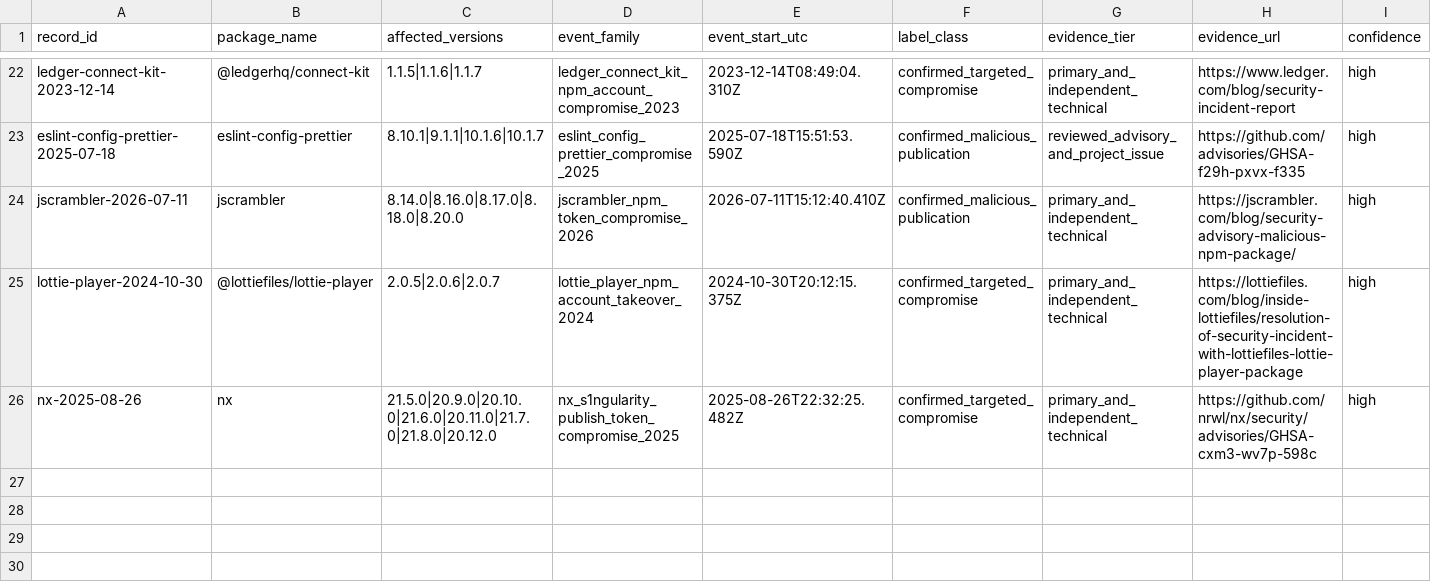
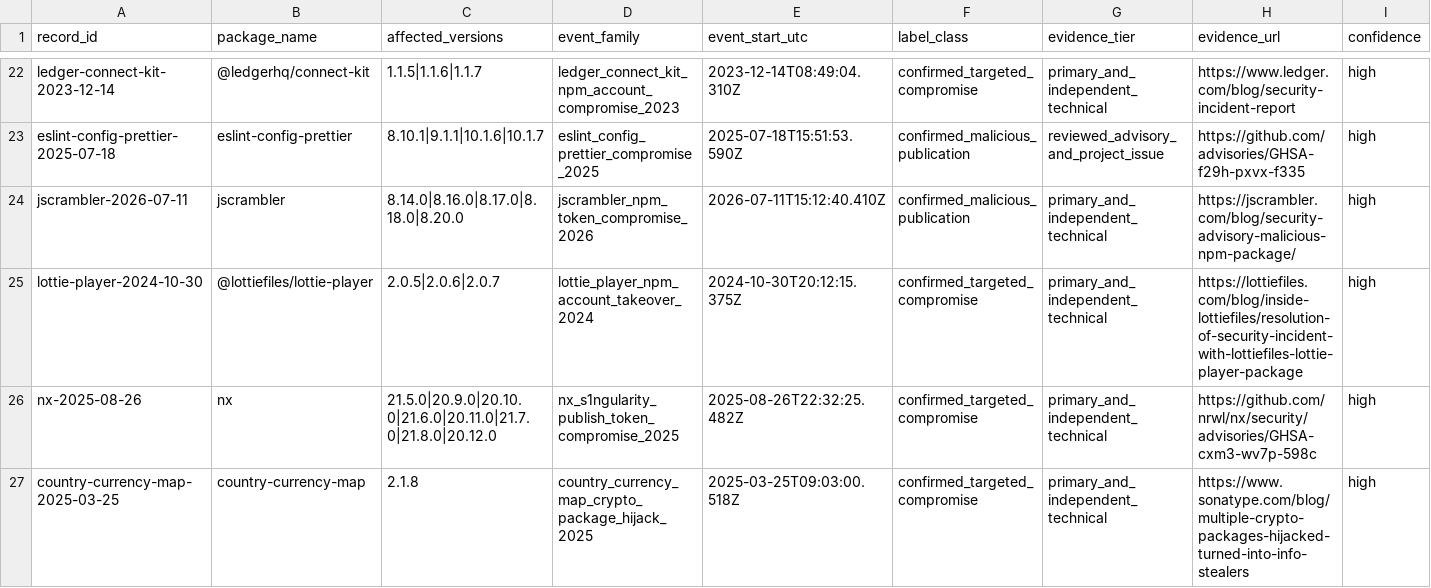
Before and after one commit to hasanshahriar32/npm-supply-chain-research, a CSV file: platform/research/64_temporal_package_event_ledger.csv, drawn as a sheet; only a part is shown, gaps mark what is left out; rows hold the shown columns only; the diff names each change by its address in the sheet, - before the commit and + after, or states it on an @@ line.

Commit message:
research: admit country-currency-map 2025 event

```diff
--- a/platform/research/64_temporal_package_event_ledger.csv
+++ b/platform/research/64_temporal_package_event_ledger.csv
+row 27: country-currency-map-2025-03-25 | country-currency-map | 2.1.8 | country_currency_map_crypto_package_hijack_2025 | 2025-03-25T09:03:00.518Z | confirmed_targeted_compromise | primary_and_independent_technical | https://www.sonatype.com/blog/multiple-crypto-packages-hijacked-turned-into-info-stealers | high
```
Also changed, not shown: platform/research/65_package_temporal_companion_declared_edges.csv, platform/research/65_package_temporal_companion_snapshots.csv, 30 other files.
